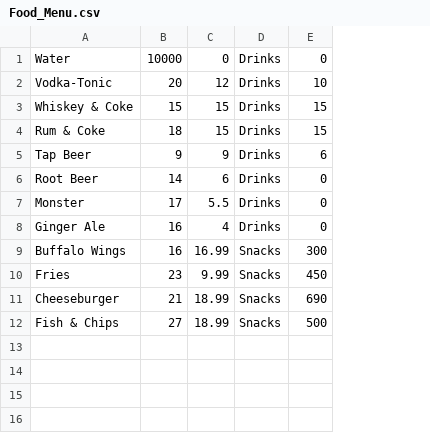
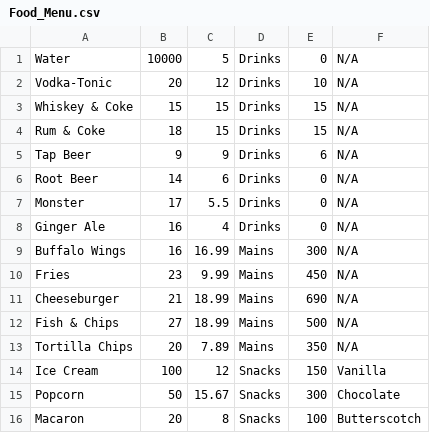
Before and after one commit to breedingSeason/project-casino, a CSV file: Food_Menu.csv, drawn as a sheet; the diff names each change by its address in the sheet, - before the commit and + after, or states it on an @@ line.

Commit message:
Add files via upload

```diff
--- a/Food_Menu.csv
+++ b/Food_Menu.csv
+column F, rows 1-12: all N/A
-C1: 0
+C1: 5
-D9:D12: Snacks
+D9:D12: Mains
+row 13: Tortilla Chips | 20 | 7.89 | Mains | 350 | N/A
+row 14: Ice Cream | 100 | 12 | Snacks | 150 | Vanilla
+row 15: Popcorn | 50 | 15.67 | Snacks | 300 | Chocolate
+row 16: Macaron | 20 | 8 | Snacks | 100 | Butterscotch
```
